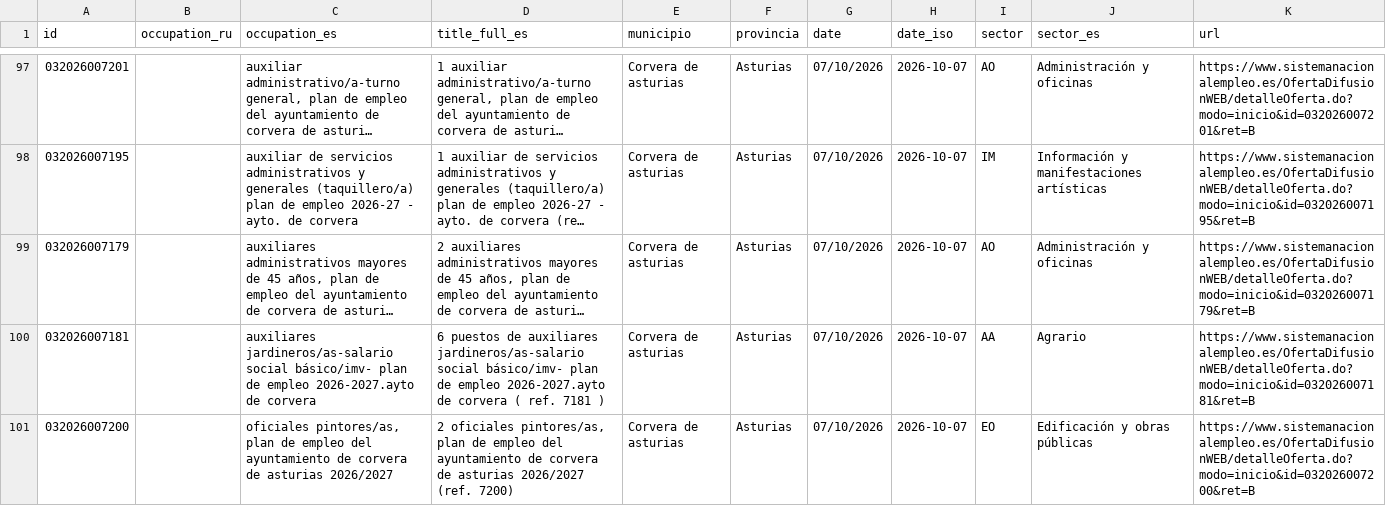
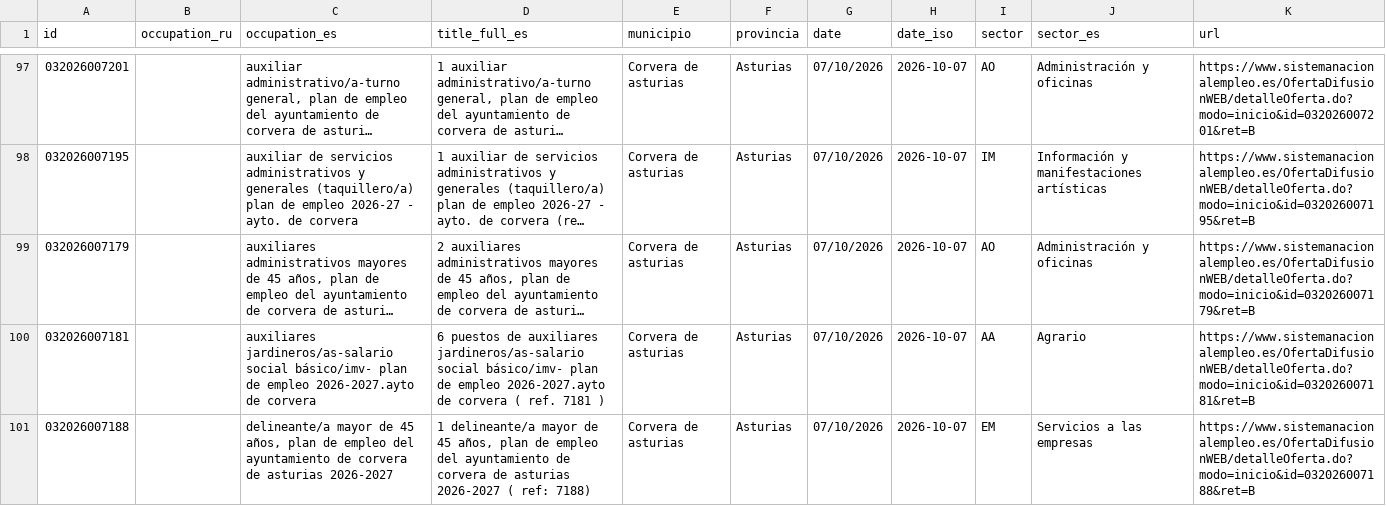
Before and after one commit to RealBuddy/sepe-jobs, a CSV file: catalog.csv, drawn as a sheet; only a part is shown, gaps mark what is left out; the shorter side is filled out with more unchanged rows; long unchanged cells end in …; the diff covers the shown part only.

```diff
--- a/catalog.csv
+++ b/catalog.csv
@@ -100 +100,2 @@
 032026007181,,auxiliares jardineros/as-salario social básico/imv- plan de empleo 2026-2027.ayto de corvera,6 puestos de auxiliares jardineros/as-salario social básico/imv- plan de empleo 2026-2027.ayto de corvera ( ref. 7181 ),Corvera de asturias,Asturias,07/10/2026,2026-10-07,AA,Agrario,https://www.sistemanacionalempleo.es/OfertaDifusionWEB/detalleOferta.do?modo=inicio&id=032026007181&ret=B
+032026007188,,"delineante/a mayor de 45 años, plan de empleo del ayuntamiento de corvera de asturias 2026-2027","1 delineante/a mayor de 45 años, plan de empleo del ayuntamiento de corvera de asturias 2026-2027 ( ref: 7188)",Corvera de asturias,Asturias,07/10/2026,2026-10-07,EM,Servicios a las empresas,https://www.sistemanacionalempleo.es/OfertaDifusionWEB/detalleOferta.do?modo=inicio&id=032026007188&ret=B
```
Also changed, not shown: 6 added rows and 2 removed rows elsewhere in this file, 12 other files.
